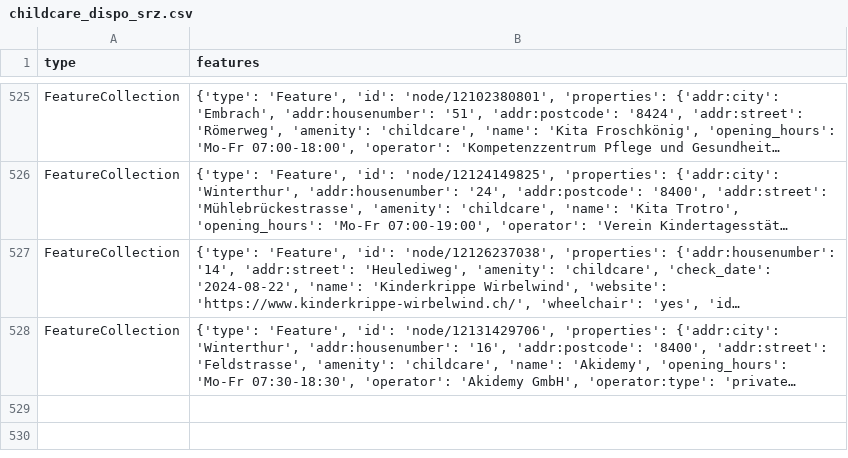
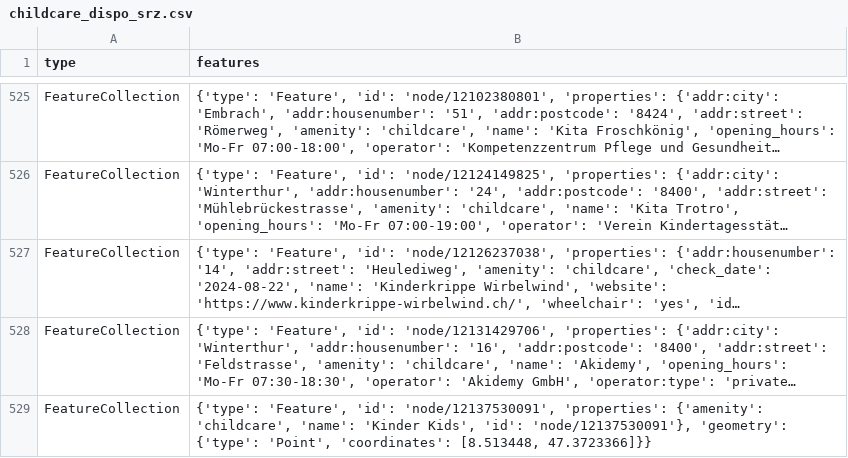
Before and after one commit to OpenBracketsCH/rescue-data, a CSV file: data/csv/childcare/childcare_dispo_srz.csv, drawn as a sheet; only a part is shown, gaps mark what is left out; long unchanged cells end in …; the diff names each change by its address in the sheet, - before the commit and + after, or states it on an @@ line.

```diff
--- a/data/csv/childcare/childcare_dispo_srz.csv
+++ b/data/csv/childcare/childcare_dispo_srz.csv
+row 529: FeatureCollection | {'type': 'Feature', 'id': 'node/12137530091', 'properties': {'amenity': 'childcare', 'name': 'Kinder Kids', 'id': 'node/12137530091'}, 'geometry': {'type': 'Point', 'coordinates': [8.513448, 47.3723366]}}
```
Also changed, not shown: data/csv/childcare/childcare_kt_zh.csv, data/csv/defis/defis_stadt_zh.csv, 10 other files.
